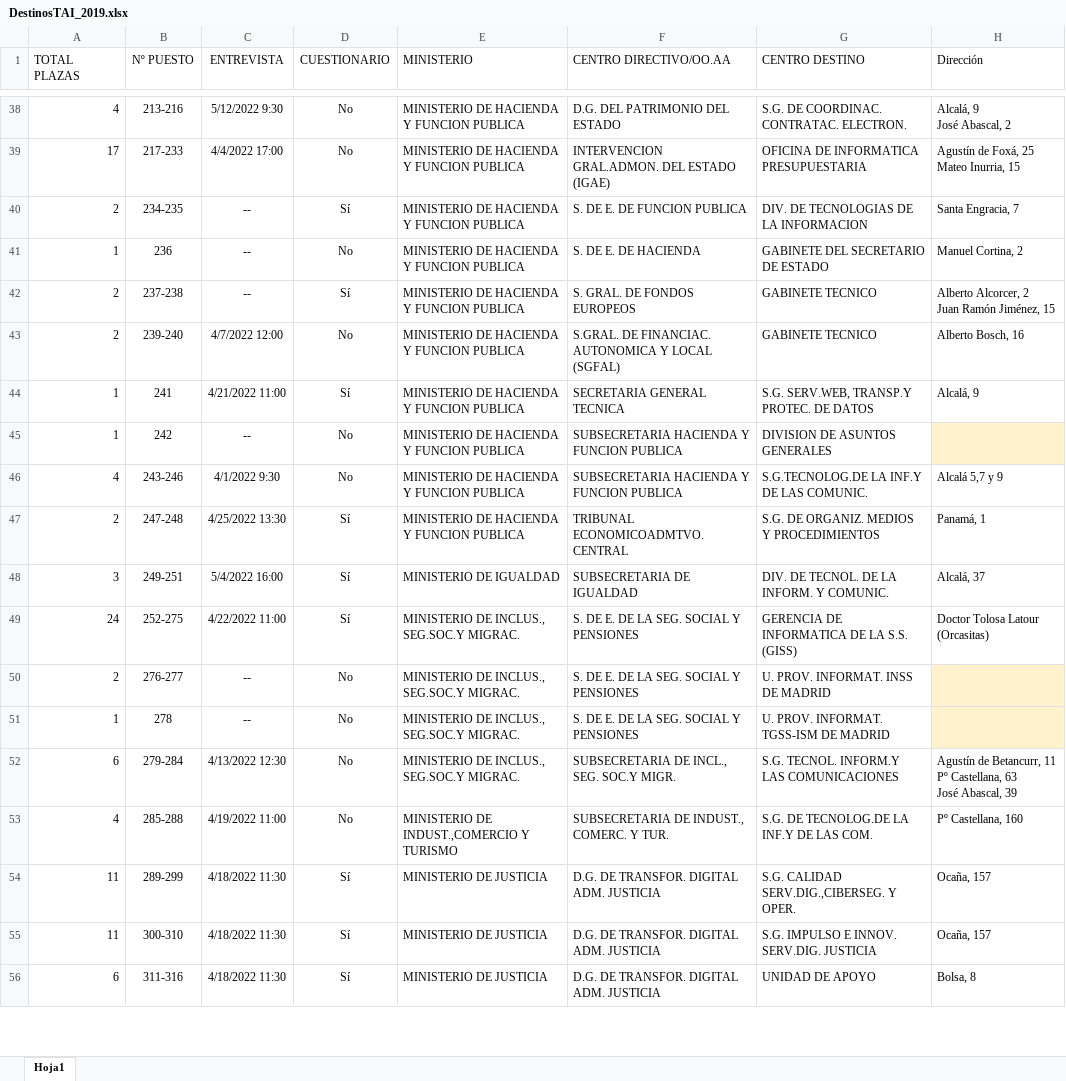
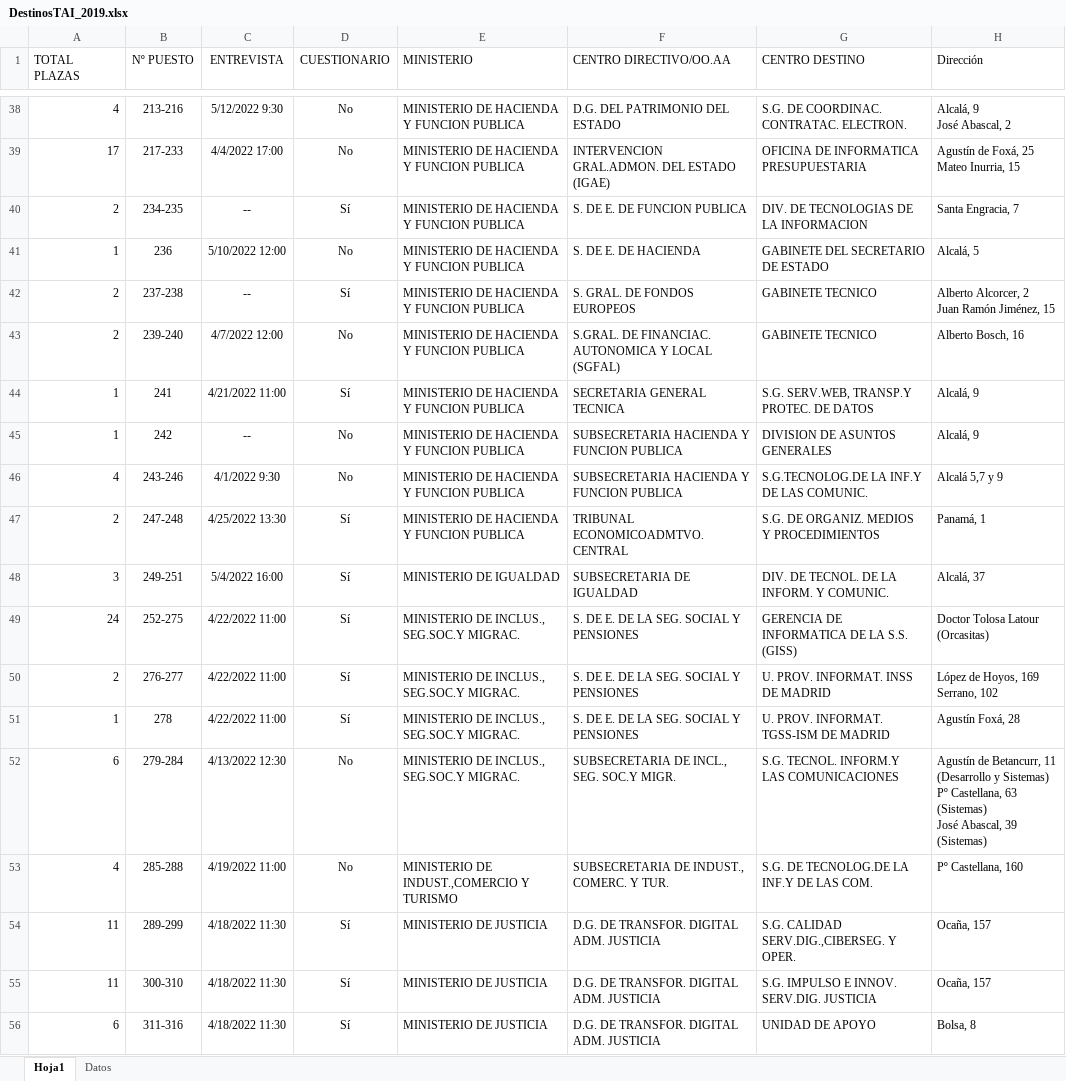
Before and after one commit to Grupo-Aprobados-TAI-2019/eleccion-destinos-2022, an Excel workbook: DestinosTAI_2019.xlsx, sheet Hoja1, drawn as a sheet; only a part is shown, gaps mark what is left out; values as stored, in another font and other column widths than the file's, no borders; ↵ is a line break in a cell; the diff covers the shown part only; the diff names each change by its address in the sheet, - before the commit and + after, or states it on an @@ line.

Commit message:
2022-05-16

```diff
--- a/DestinosTAI_2019.xlsx (sheet Hoja1)
+++ b/DestinosTAI_2019.xlsx (sheet Hoja1)
+sheet tab: Datos
-C41 (ENTREVISTA): --
+C41 (ENTREVISTA): 5/10/2022 12:00
-H41 (Dirección): Manuel Cortina, 2
+H41 (Dirección): Alcalá, 5
-H45 (Dirección): (empty)
+H45 (Dirección): Alcalá, 9
-H45 fill: #FFF2CC
+H45 fill: none
-C50:C51 (ENTREVISTA): --
+C50:C51 (ENTREVISTA): 4/22/2022 11:00
-D50:D51 (CUESTIONARIO): No
+D50:D51 (CUESTIONARIO): Sí
-H50 (Dirección): (empty)
+H50 (Dirección): López de Hoyos, 169 ↵ Serrano, 102
-H50:H51 fill: #FFF2CC
+H50:H51 fill: none
-H51 (Dirección): (empty)
+H51 (Dirección): Agustín Foxá, 28
-H52 (Dirección): …Betancurr, 11 ↵ Pº Castellana, 63 ↵ José Abascal, 39
+H52 (Dirección): …Betancurr, 11 (Desarrollo y Sistemas) ↵ Pº Castellana, 63 (Sistemas) ↵ José Abascal, 39 (Sistemas)
```
Also changed, not shown: 30 edited cells and cell formats elsewhere in this sheet.
